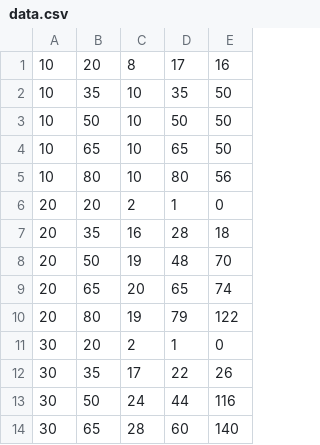
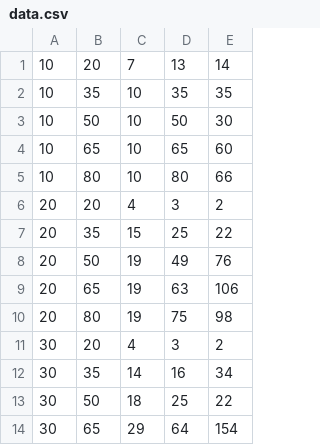
Before and after one commit to qailahb/Graphs, a CSV file: data.csv, drawn as a sheet; only a part is shown; the diff covers the shown part only.

```diff
--- a/data.csv
+++ b/data.csv
@@ -1,14 +1,14 @@
-10,20,8,17,16
-10,35,10,35,50
-10,50,10,50,50
-10,65,10,65,50
-10,80,10,80,56
-20,20,2,1,0
-20,35,16,28,18
-20,50,19,48,70
-20,65,20,65,74
-20,80,19,79,122
-30,20,2,1,0
-30,35,17,22,26
-30,50,24,44,116
-30,65,28,60,140
+10,20,7,13,14
+10,35,10,35,35
+10,50,10,50,30
+10,65,10,65,60
+10,80,10,80,66
+20,20,4,3,2
+20,35,15,25,22
+20,50,19,49,76
+20,65,19,63,106
+20,80,19,75,98
+30,20,4,3,2
+30,35,14,16,34
+30,50,18,25,22
+30,65,29,64,154
```
Also changed, not shown: 30 edited cells elsewhere in this file, 2 other files.
